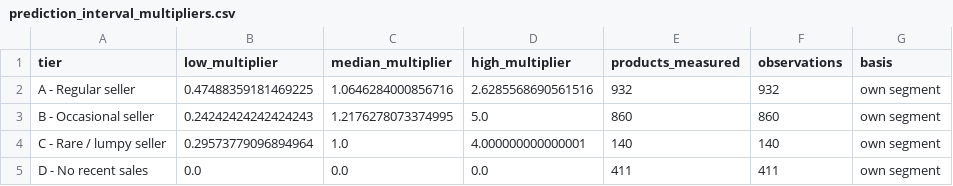
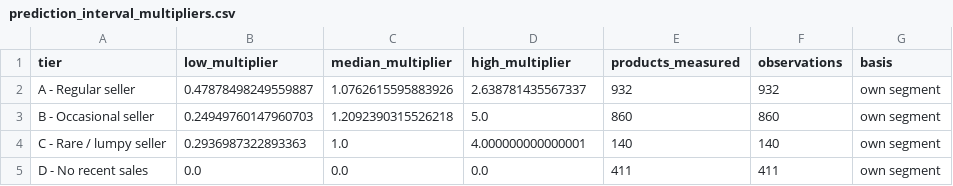
Before and after one commit to DokkDokki/SOE-105, a CSV file: outputs/prediction_interval_multipliers.csv, drawn as a sheet.

```diff
--- a/outputs/prediction_interval_multipliers.csv
+++ b/outputs/prediction_interval_multipliers.csv
@@ -1,5 +1,5 @@
 tier,low_multiplier,median_multiplier,high_multiplier,products_measured,observations,basis
-A - Regular seller,0.47488359181469225,1.0646284000856716,2.6285568690561516,932,932,own segment
-B - Occasional seller,0.24242424242424243,1.2176278073374995,5.0,860,860,own segment
-C - Rare / lumpy seller,0.29573779096894964,1.0,4.000000000000001,140,140,own segment
+A - Regular seller,0.47878498249559887,1.0762615595883926,2.638781435567337,932,932,own segment
+B - Occasional seller,0.24949760147960703,1.2092390315526218,5.0,860,860,own segment
+C - Rare / lumpy seller,0.2936987322893363,1.0,4.000000000000001,140,140,own segment
 D - No recent sales,0.0,0.0,0.0,411,411,own segment
```
Also changed, not shown: outputs/accuracy_by_decision_level.csv, outputs/backtest_accuracy_as_delivered.csv, 15 other files.
